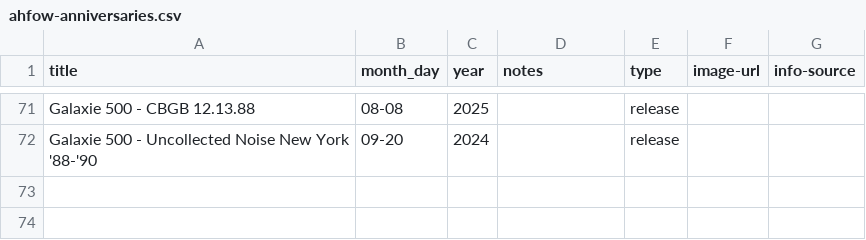
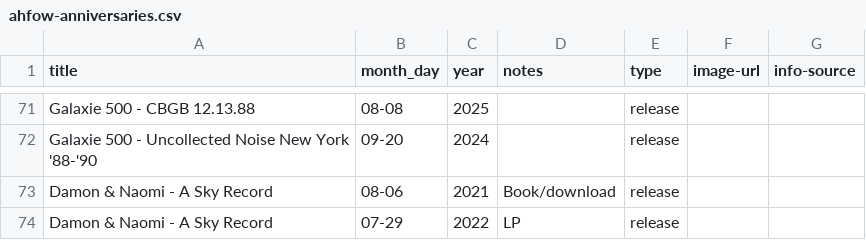
Before and after one commit to grange85/ahfow-database, a CSV file: _data/ahfow-anniversaries.csv, drawn as a sheet; only a part is shown, gaps mark what is left out.

Commit message:
Update 2 file(s): galaxie-500-shows.csv, ahfow-anniversaries.csv

```diff
--- a/_data/ahfow-anniversaries.csv
+++ b/_data/ahfow-anniversaries.csv
@@ -72 +72,3 @@ Galaxie 500 - CBGB 12.13.88,08-08,2025,,release,,
 Galaxie 500 - Uncollected Noise New York '88-'90,09-20,2024,,release,,
+Damon & Naomi - A Sky Record,08-06,2021,Book/download,release,,
+Damon & Naomi - A Sky Record,07-29,2022,LP,release,,
```
Also changed, not shown: _data/gigography/galaxie-500-shows.csv.
